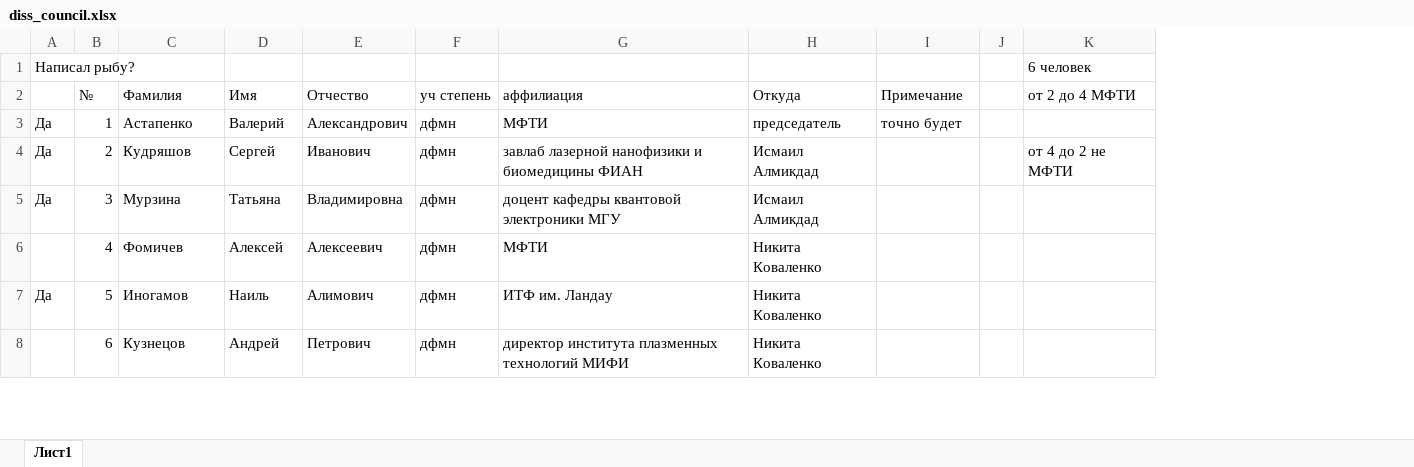
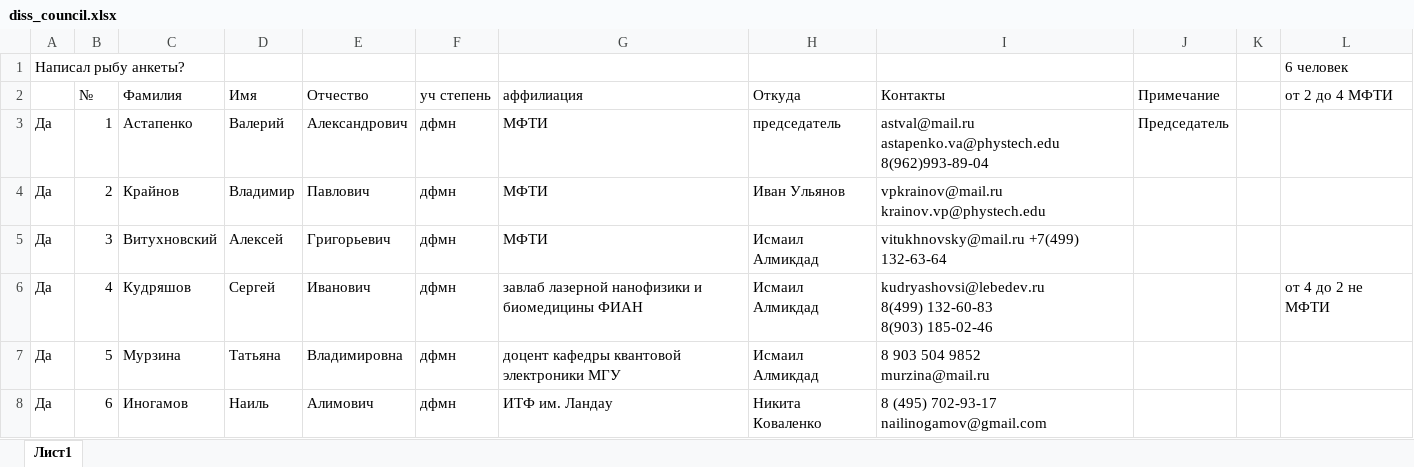
Before and after one commit to 3dsoundfromtagan/Russian-Phd-LaTeX-Dissertation-Template, an Excel workbook: burocracy/diss_council.xlsx, sheet Лист1, drawn as a sheet; only a part is shown; values as stored, in another font and other column widths than the file's, no cell formats; addresses are those after the commit; ↵ is a line break in a cell; the diff covers the shown part only; the diff names each change by its address in the sheet, - before the commit and + after, or states it on an @@ line.

```diff
--- a/burocracy/diss_council.xlsx (sheet Лист1)
+++ b/burocracy/diss_council.xlsx (sheet Лист1)
+column I (Контакты), rows 3-8: astval@mail.ru ↵ astapenko.va@phystech.edu ↵ 8(962)993-89-04 | vpkrainov@mail.ru ↵ krainov.vp@phystech.edu | vitukhnovsky@mail.ru +7(499) 132-63-64 | kudryashovsi@lebedev.ru ↵ 8(499) 132-60-83 ↵ 8(903) 185-02-46 | 8 903 504 9852 ↵ murzina@mail.ru | 8 (495) 702-93-17 ↵ nailinogamov@gmail.com
-A1: Написал рыбу?
+A1: Написал рыбу анкеты?
-J3 (Примечание): точно будет
+J3 (Примечание): Председатель
-C4 (Фамилия): Кудряшов
+C4 (Фамилия): Крайнов
-D4 (Имя): Сергей
+D4 (Имя): Владимир
-E4 (Отчество): Иванович
+E4 (Отчество): Павлович
-G4 (аффилиация): завлаб лазерной нанофизики и биомедицины ФИАН
+G4 (аффилиация): МФТИ
-H4 (Откуда): Исмаил Алмикдад
+H4 (Откуда): Иван Ульянов
-L4 (от 2 до 4 МФТИ): от 4 до 2 не МФТИ
+L4 (от 2 до 4 МФТИ): (empty)
-C5 (Фамилия): Мурзина
+C5 (Фамилия): Витухновский
-D5 (Имя): Татьяна
+D5 (Имя): Алексей
-E5 (Отчество): Владимировна
+E5 (Отчество): Григорьевич
-G5 (аффилиация): доцент кафедры квантовой электроники МГУ
+G5 (аффилиация): МФТИ
-A6: (empty)
+A6: Да
-C6 (Фамилия): Фомичев
+C6 (Фамилия): Кудряшов
-D6 (Имя): Алексей
+D6 (Имя): Сергей
-E6 (Отчество): Алексеевич
+E6 (Отчество): Иванович
-G6 (аффилиация): МФТИ
+G6 (аффилиация): завлаб лазерной нанофизики и биомедицины ФИАН
-H6:H7 (Откуда): Никита Коваленко
+H6:H7 (Откуда): Исмаил Алмикдад
-L6 (от 2 до 4 МФТИ): (empty)
+L6 (от 2 до 4 МФТИ): от 4 до 2 не МФТИ
-C7 (Фамилия): Иногамов
+C7 (Фамилия): Мурзина
-D7 (Имя): Наиль
+D7 (Имя): Татьяна
-E7 (Отчество): Алимович
+E7 (Отчество): Владимировна
-G7 (аффилиация): ИТФ им. Ландау
+G7 (аффилиация): доцент кафедры квантовой электроники МГУ
-A8: (empty)
+A8: Да
-C8 (Фамилия): Кузнецов
+C8 (Фамилия): Иногамов
-D8 (Имя): Андрей
+D8 (Имя): Наиль
-E8 (Отчество): Петрович
+E8 (Отчество): Алимович
-G8 (аффилиация): директор института плазменных технологий МИФИ
+G8 (аффилиация): ИТФ им. Ландау
```
Also changed, not shown: 31 edited cells elsewhere in this sheet, cell formats, 10 other files.
